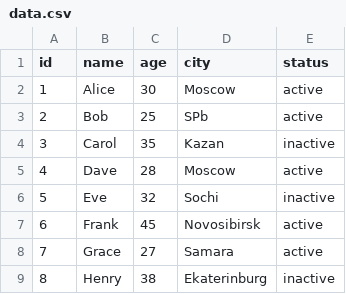
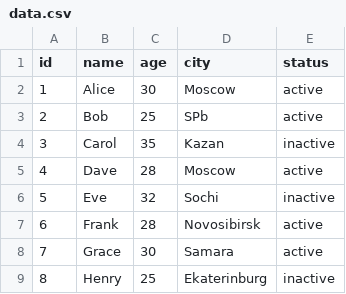
Before and after one commit to lscode-me/python.ls, a CSV file: Courses/Linux/data/files/data.csv, drawn as a sheet.

Commit message:
Reviewed Linux 1st chapter

```diff
--- a/Courses/Linux/data/files/data.csv
+++ b/Courses/Linux/data/files/data.csv
@@ -6,4 +6,4 @@ id,name,age,city,status
 5,Eve,32,Sochi,inactive
-6,Frank,45,Novosibirsk,active
-7,Grace,27,Samara,active
-8,Henry,38,Ekaterinburg,inactive
+6,Frank,28,Novosibirsk,active
+7,Grace,30,Samara,active
+8,Henry,25,Ekaterinburg,inactive
```
Also changed, not shown: 12 other files.
